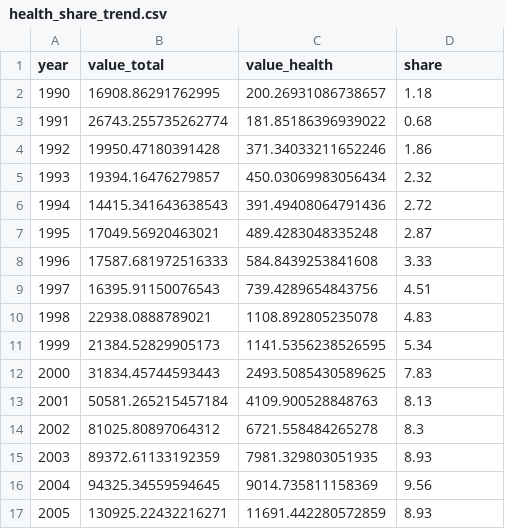
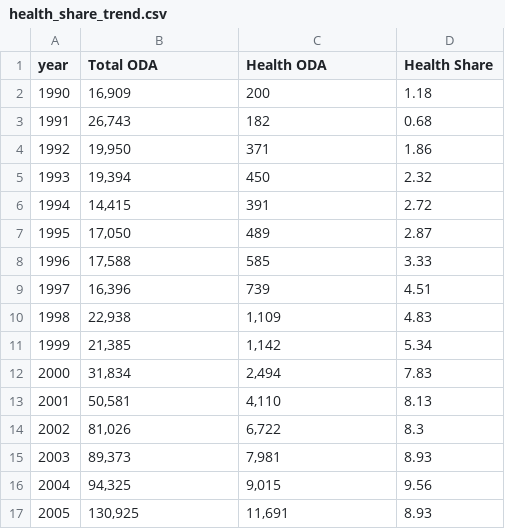
Before and after one commit to ONEcampaign/data_stories, a CSV file: output/health_oda/health_share_trend.csv, drawn as a sheet; only a part is shown; the diff covers the shown part only.

Commit message:
health trend

```diff
--- a/output/health_oda/health_share_trend.csv
+++ b/output/health_oda/health_share_trend.csv
@@ -1,17 +1,17 @@
-year,value_total,value_health,share
-1990,16908.86291762995,200.26931086738657,1.18
-1991,26743.255735262774,181.85186396939022,0.68
-1992,19950.47180391428,371.34033211652246,1.86
-1993,19394.16476279857,450.03069983056434,2.32
-1994,14415.341643638543,391.49408064791436,2.72
-1995,17049.56920463021,489.4283048335248,2.87
-1996,17587.681972516333,584.8439253841608,3.33
-1997,16395.91150076543,739.4289654843756,4.51
-1998,22938.0888789021,1108.892805235078,4.83
-1999,21384.52829905173,1141.5356238526595,5.34
-2000,31834.45744593443,2493.5085430589625,7.83
-2001,50581.265215457184,4109.900528848763,8.13
-2002,81025.80897064312,6721.558484265278,8.3
-2003,89372.61133192359,7981.329803051935,8.93
-2004,94325.34559594645,9014.735811158369,9.56
-2005,130925.22432216271,11691.442280572859,8.93
+year,Total ODA,Health ODA,Health Share
+1990,"16,909",200,1.18
+1991,"26,743",182,0.68
+1992,"19,950",371,1.86
+1993,"19,394",450,2.32
+1994,"14,415",391,2.72
+1995,"17,050",489,2.87
+1996,"17,588",585,3.33
+1997,"16,396",739,4.51
+1998,"22,938","1,109",4.83
+1999,"21,385","1,142",5.34
+2000,"31,834","2,494",7.83
+2001,"50,581","4,110",8.13
+2002,"81,026","6,722",8.3
+2003,"89,373","7,981",8.93
+2004,"94,325","9,015",9.56
+2005,"130,925","11,691",8.93
```
Also changed, not shown: 34 edited cells elsewhere in this file, 1 other file.
